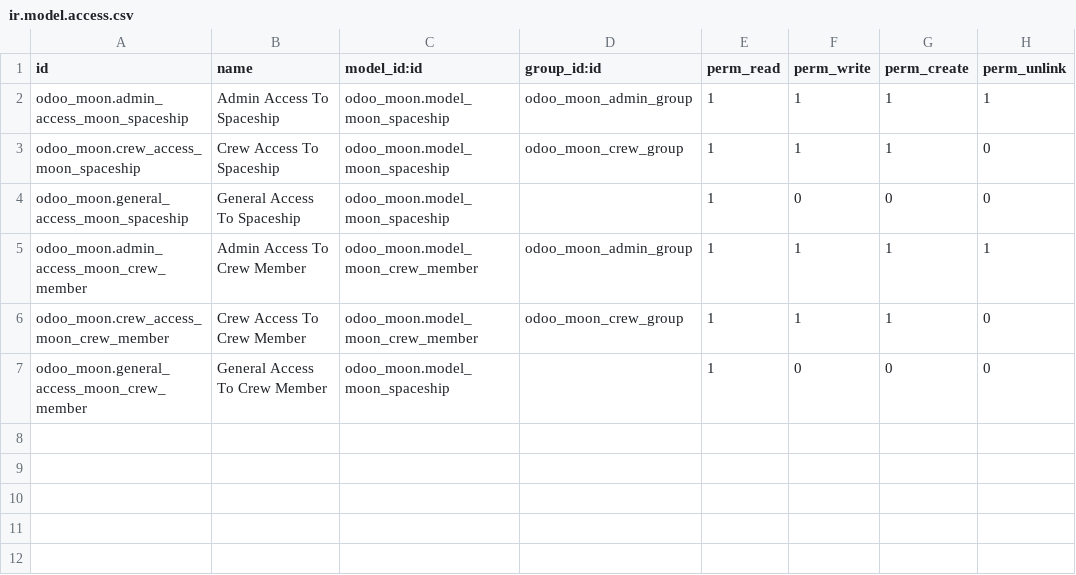
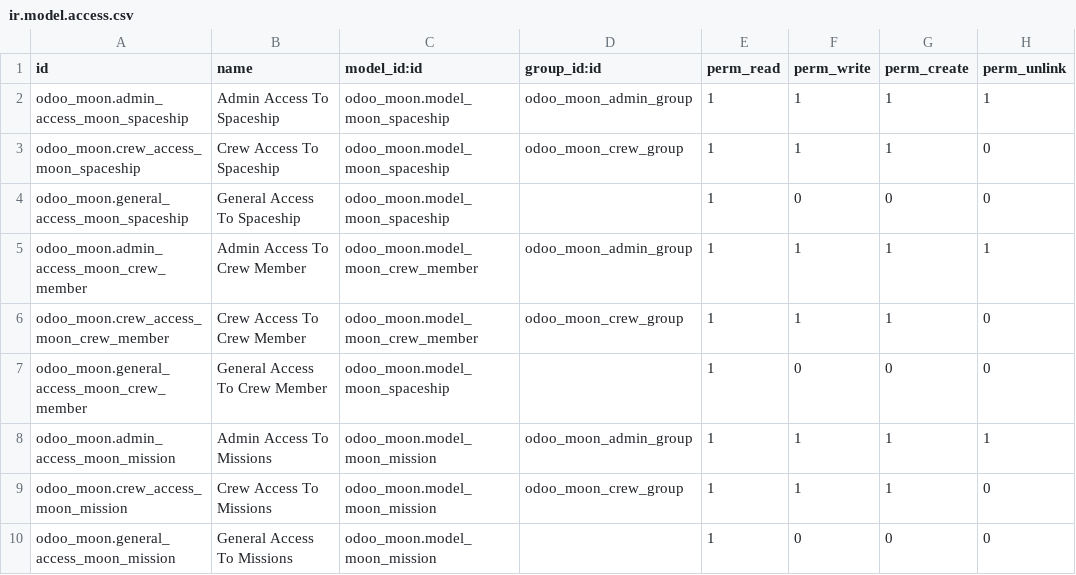
Before and after one commit to svencoeck/odoo-demo, a CSV file: odoo_moon/security/ir.model.access.csv, drawn as a sheet; the diff names each change by its address in the sheet, - before the commit and + after, or states it on an @@ line.

```diff
--- a/odoo_moon/security/ir.model.access.csv
+++ b/odoo_moon/security/ir.model.access.csv
+row 8: odoo_moon.admin_access_moon_mission | Admin Access To Missions | odoo_moon.model_moon_mission | odoo_moon_admin_group | 1 | 1 | 1 | 1
+row 9: odoo_moon.crew_access_moon_mission | Crew Access To Missions | odoo_moon.model_moon_mission | odoo_moon_crew_group | 1 | 1 | 1 | 0
+row 10: odoo_moon.general_access_moon_mission | General Access To Missions | odoo_moon.model_moon_mission |  | 1 | 0 | 0 | 0
```
Also changed, not shown: 3 other files.
